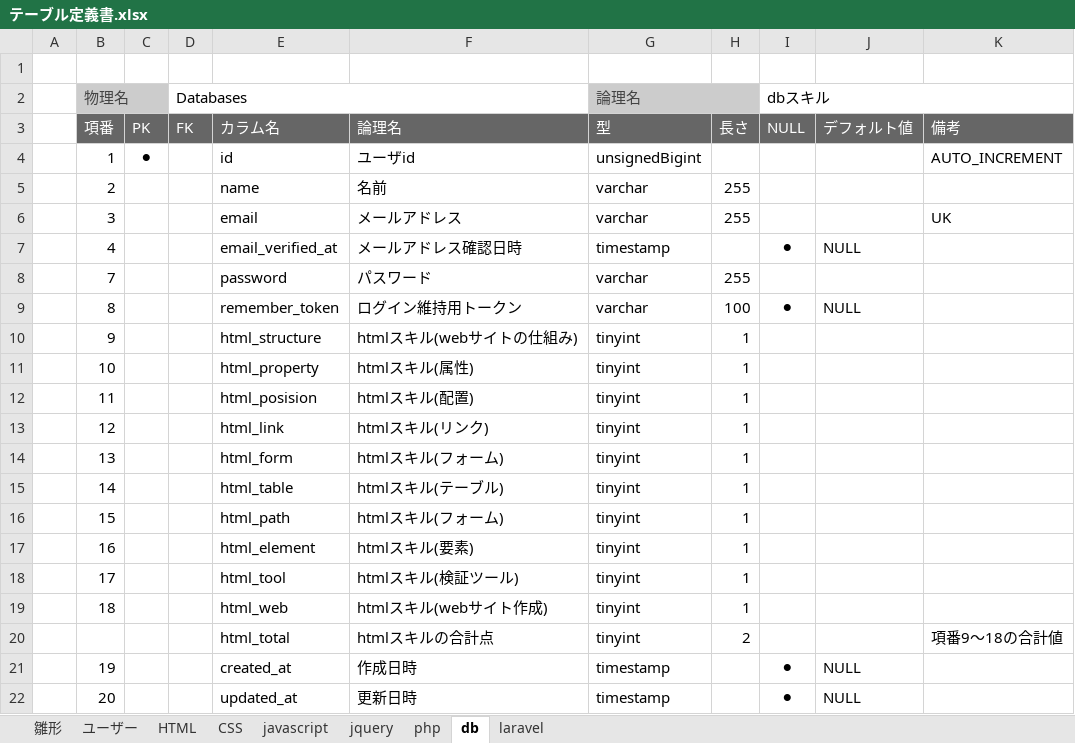
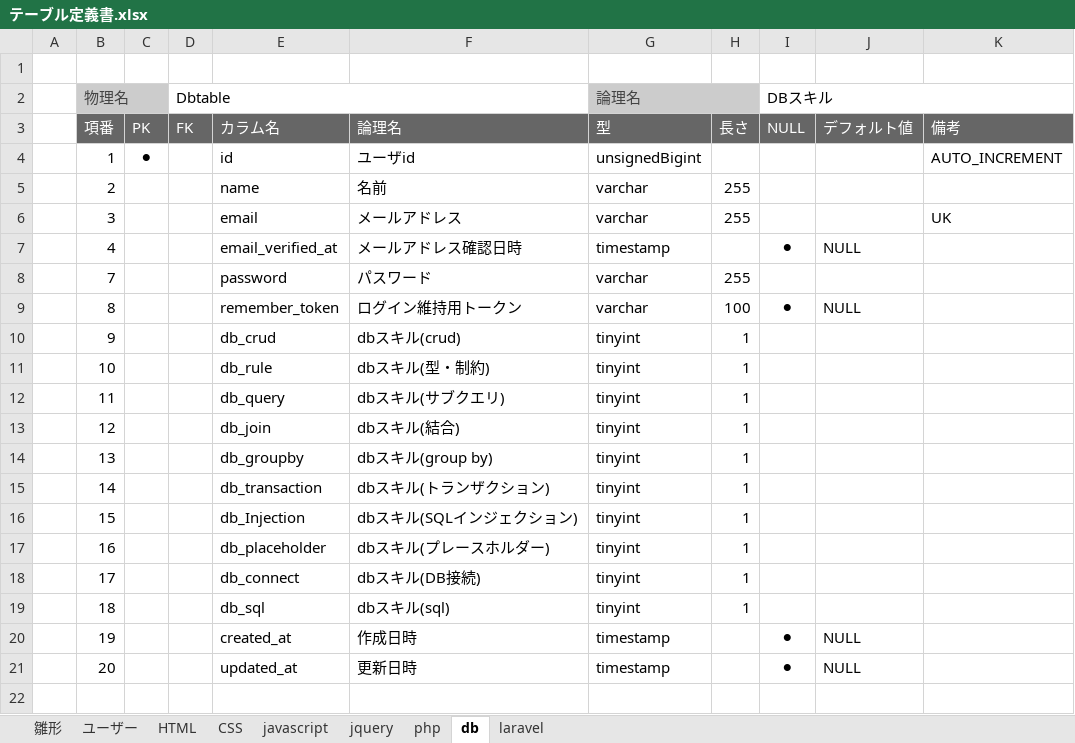
Before and after one commit to web202606/lalavel_202607, an Excel workbook: document/テーブル定義書.xlsx, sheet db, drawn as a sheet; values as stored, in another font and other column widths than the file's, no borders; the diff names each change by its address in the sheet, - before the commit and + after, or states it on an @@ line.

```diff
--- a/document/テーブル定義書.xlsx (sheet db)
+++ b/document/テーブル定義書.xlsx (sheet db)
-D2: Databases
+D2: Dbtable
-I2: dbスキル
+I2: DBスキル
-E10: html_structure
+E10: db_crud
-F10: htmlスキル(webサイトの仕組み)
+F10: dbスキル(crud)
-E11: html_property
+E11: db_rule
-F11: htmlスキル(属性)
+F11: dbスキル(型・制約)
-E12: html_posision
+E12: db_query
-F12: htmlスキル(配置)
+F12: dbスキル(サブクエリ)
-E13: html_link
+E13: db_join
-F13: htmlスキル(リンク)
+F13: dbスキル(結合)
-E14: html_form
+E14: db_groupby
-F14: htmlスキル(フォーム)
+F14: dbスキル(group by)
-E15: html_table
+E15: db_transaction
-F15: htmlスキル(テーブル)
+F15: dbスキル(トランザクション)
-E16: html_path
+E16: db_Injection
-F16: htmlスキル(フォーム)
+F16: dbスキル(SQLインジェクション)
-E17: html_element
+E17: db_placeholder
-F17: htmlスキル(要素)
+F17: dbスキル(プレースホルダー)
-E18: html_tool
+E18: db_connect
-F18: htmlスキル(検証ツール)
+F18: dbスキル(DB接続)
-E19: html_web
+E19: db_sql
-F19: htmlスキル(webサイト作成)
+F19: dbスキル(sql)
-row 20:  |  |  |  | html_total | htmlスキルの合計点 | tinyint | 2 |  |  | 項番9～18の合計値
```
Also changed, not shown: sheet php, sheet laravel, sheet javascript, sheet jquery, sheet CSS, sheet HTML, 1 more sheet, document/日報.xlsx, 2 other files.
